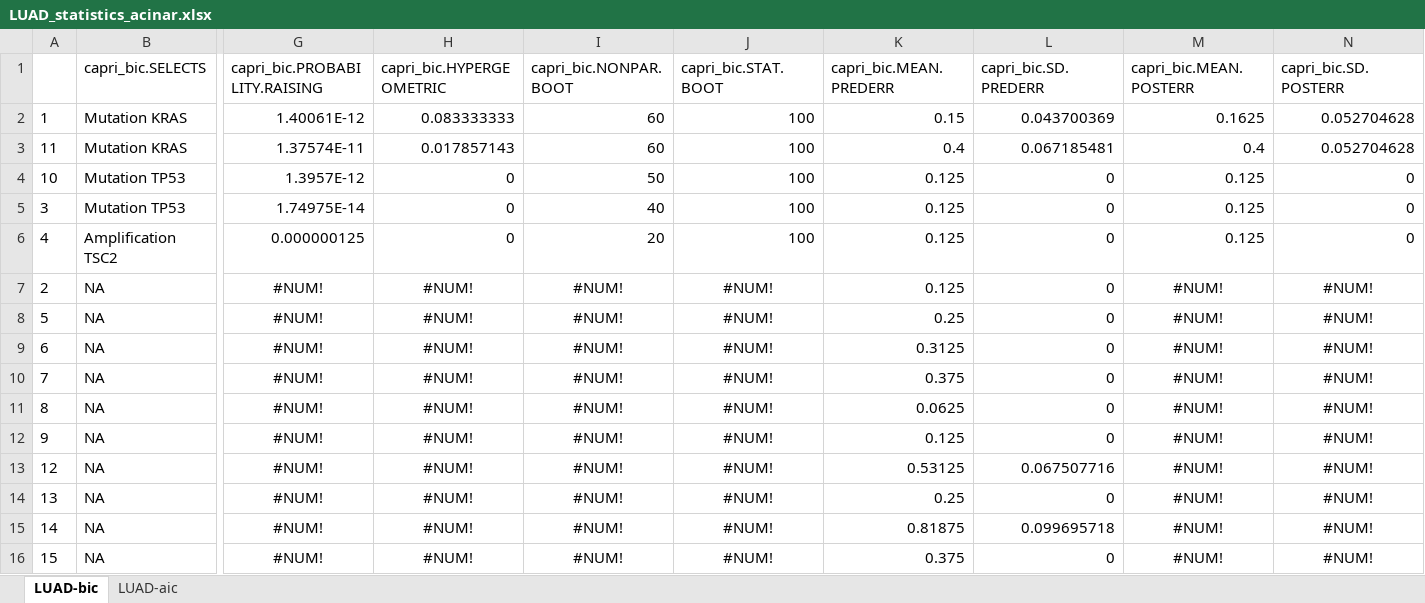
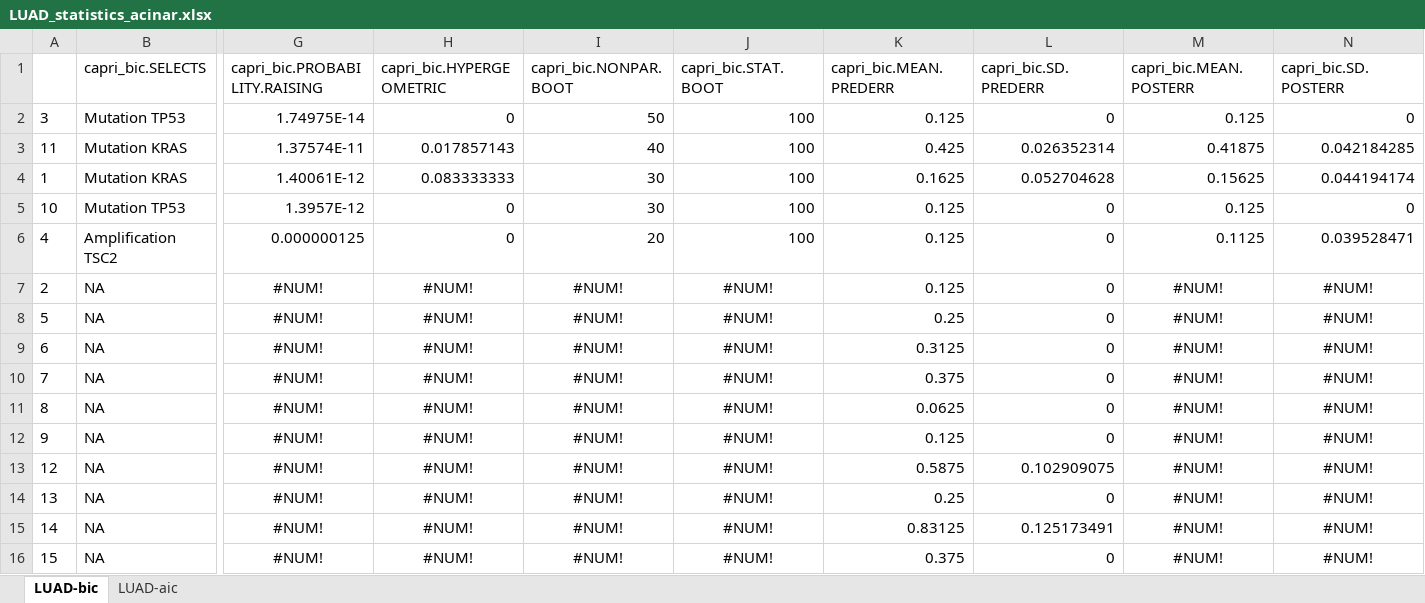
Before and after one commit to dlcgold/LUAD-PiCnIc, an Excel workbook: output/LUAD_statistics_acinar.xlsx, sheet LUAD-bic, drawn as a sheet; only a part is shown, gaps mark what is left out; values as stored, in another font and other column widths than the file's, no borders; removed rows and columns are numbered as before the commit, all else as after; rows hold the shown columns only; the diff names each change by its address in the sheet, - before the commit and + after, or states it on an @@ line.

```diff
--- a/output/LUAD_statistics_acinar.xlsx (sheet LUAD-bic)
+++ b/output/LUAD_statistics_acinar.xlsx (sheet LUAD-bic)
-row 2: 1 | Mutation KRAS | 1.40061E-12 | 0.083333333 | 60 | 100 | 0.15 | 0.043700369 | 0.1625 | 0.052704628
+row 2: 3 | Mutation TP53 | 1.74975E-14 | 0 | 50 | 100 | 0.125 | 0 | 0.125 | 0
-I3 (capri_bic.NONPAR.BOOT): 60
+I3 (capri_bic.NONPAR.BOOT): 40
-K3 (capri_bic.MEAN.PREDERR): 0.4
+K3 (capri_bic.MEAN.PREDERR): 0.425
-L3 (capri_bic.SD.PREDERR): 0.067185481
+L3 (capri_bic.SD.PREDERR): 0.026352314
-M3 (capri_bic.MEAN.POSTERR): 0.4
+M3 (capri_bic.MEAN.POSTERR): 0.41875
-N3 (capri_bic.SD.POSTERR): 0.052704628
+N3 (capri_bic.SD.POSTERR): 0.042184285
+row 4: 1 | Mutation KRAS | 1.40061E-12 | 0.083333333 | 30 | 100 | 0.1625 | 0.052704628 | 0.15625 | 0.044194174
-I5 (capri_bic.NONPAR.BOOT): 50
+I5 (capri_bic.NONPAR.BOOT): 30
-row 5: 3 | Mutation TP53 | 1.74975E-14 | 0 | 40 | 100 | 0.125 | 0 | 0.125 | 0
-M6 (capri_bic.MEAN.POSTERR): 0.125
+M6 (capri_bic.MEAN.POSTERR): 0.1125
-N6 (capri_bic.SD.POSTERR): 0
+N6 (capri_bic.SD.POSTERR): 0.039528471
-K13 (capri_bic.MEAN.PREDERR): 0.53125
+K13 (capri_bic.MEAN.PREDERR): 0.5875
-L13 (capri_bic.SD.PREDERR): 0.067507716
+L13 (capri_bic.SD.PREDERR): 0.102909075
-K15 (capri_bic.MEAN.PREDERR): 0.81875
+K15 (capri_bic.MEAN.PREDERR): 0.83125
-L15 (capri_bic.SD.PREDERR): 0.099695718
+L15 (capri_bic.SD.PREDERR): 0.125173491
```
Also changed, not shown: sheet LUAD-aic, output/LUAD_statistics_.xlsx, output/LUAD_statistics_nonmucinous.xlsx, 11 other files.
